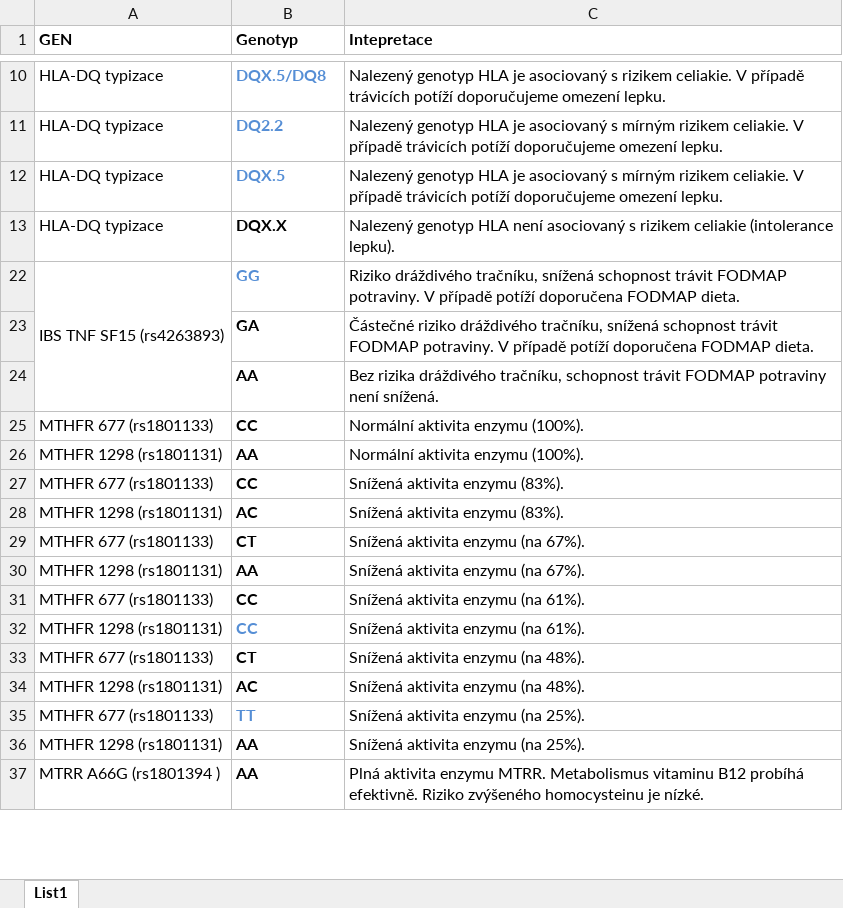
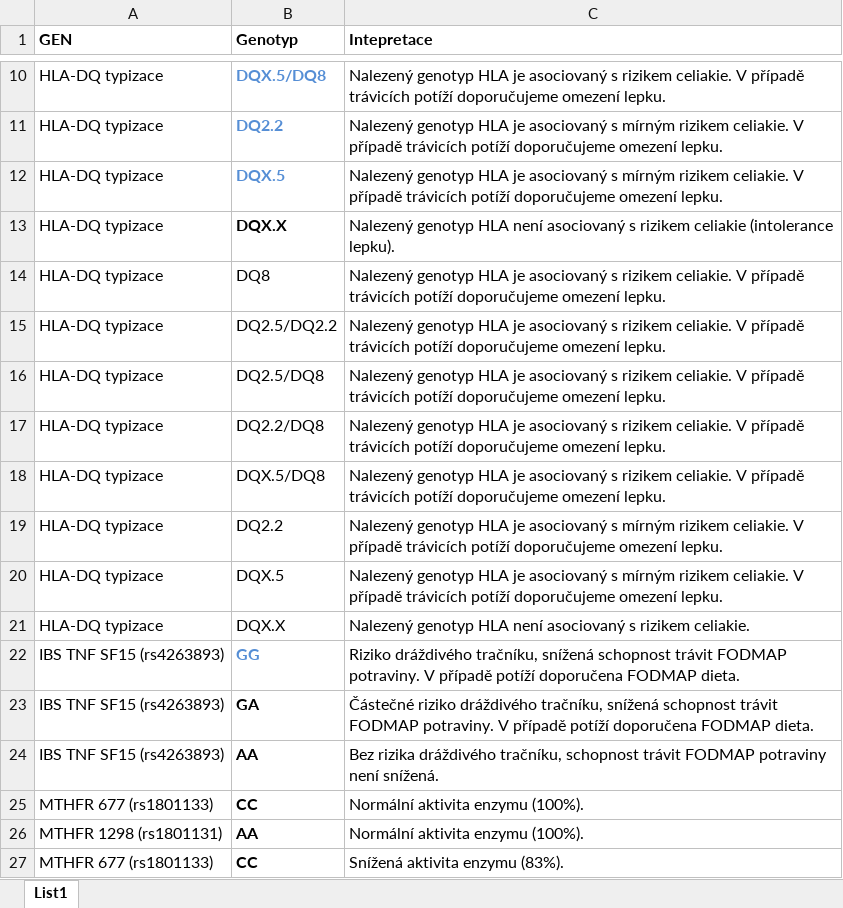
Before and after one commit to matej-bartos/gen, an Excel workbook: Varianty.xlsx, sheet List1, drawn as a sheet; only a part is shown, gaps mark what is left out; the shorter side is filled out with more unchanged rows; values as stored, in another font and other column widths than the file's, no borders; removed rows and columns are numbered as before the commit, all else as after; the diff names each change by its address in the sheet, - before the commit and + after, or states it on an @@ line.

Commit message:
Add files via upload

```diff
--- a/Varianty.xlsx (sheet List1)
+++ b/Varianty.xlsx (sheet List1)
@@ row 14 unhidden: HLA-DQ typizace | DQ8 | Nalezený genotyp HLA je asociovaný s rizikem celiakie. V případě trávicích potíží doporučujeme omezení lepku. @@
@@ row 15 unhidden: HLA-DQ typizace | DQ2.5/DQ2.2 | Nalezený genotyp HLA je asociovaný s rizikem celiakie. V případě trávicích potíží doporučujeme omezení lepku. @@
@@ row 16 unhidden: HLA-DQ typizace | DQ2.5/DQ8 | Nalezený genotyp HLA je asociovaný s rizikem celiakie. V případě trávicích potíží doporučujeme omezení lepku. @@
@@ row 17 unhidden: HLA-DQ typizace | DQ2.2/DQ8 | Nalezený genotyp HLA je asociovaný s rizikem celiakie. V případě trávicích potíží doporučujeme omezení lepku. @@
@@ row 18 unhidden: HLA-DQ typizace | DQX.5/DQ8 | Nalezený genotyp HLA je asociovaný s rizikem celiakie. V případě trávicích potíží doporučujeme omezení lepku. @@
@@ row 19 unhidden: HLA-DQ typizace | DQ2.2 | Nalezený genotyp HLA je asociovaný s mírným rizikem celiakie. V případě trávicích potíží doporučujeme omezení lepku. @@
@@ row 20 unhidden: HLA-DQ typizace | DQX.5 | Nalezený genotyp HLA je asociovaný s mírným rizikem celiakie. V případě trávicích potíží doporučujeme omezení lepku. @@
@@ row 21 unhidden: HLA-DQ typizace | DQX.X | Nalezený genotyp HLA není asociovaný s rizikem celiakie. @@
-A22:A24 merged
-A23:A24 (GEN): (empty)
+A23:A24 (GEN): IBS TNF SF15 (rs4263893)
```
